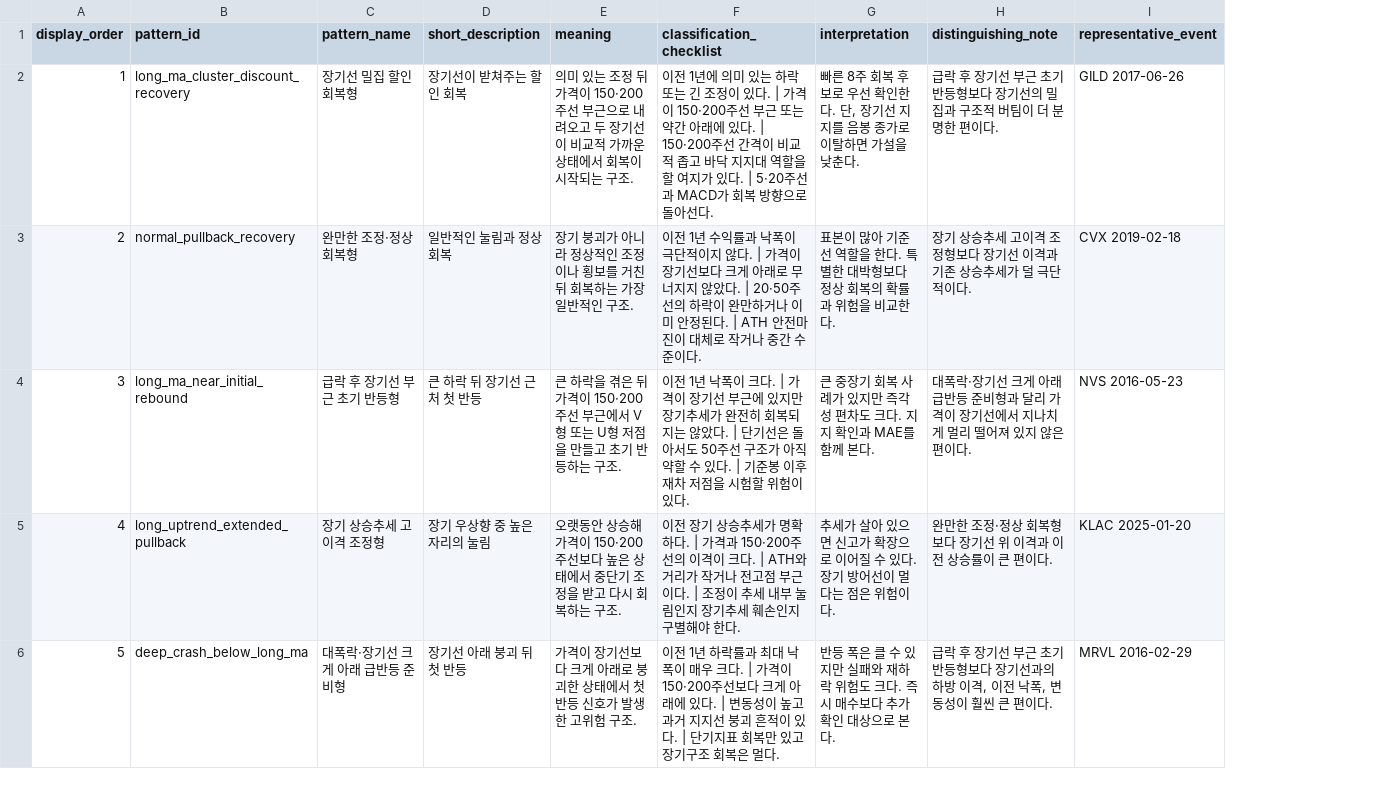
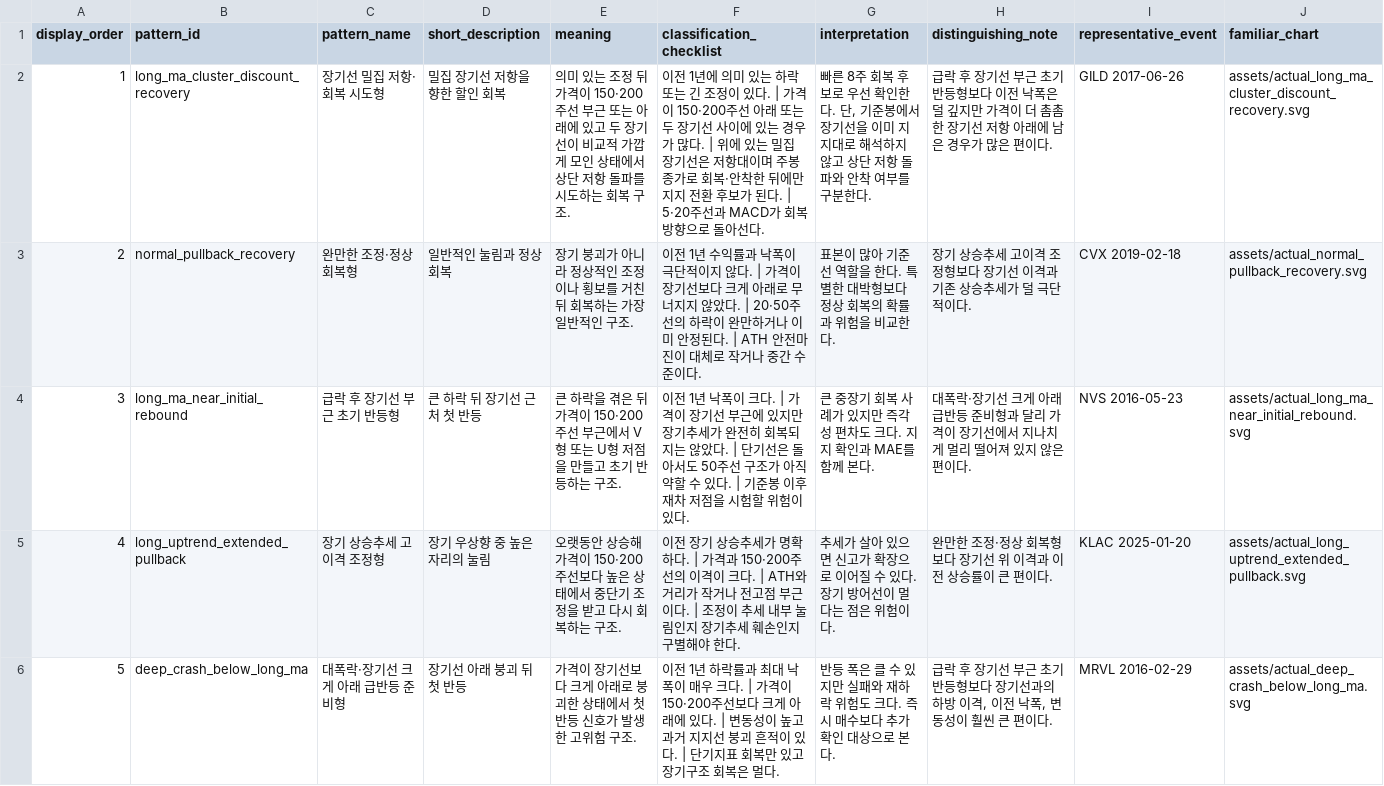
Before and after one commit to ninilee3050/mmrm-weekly-buy-candidate-scanner, a CSV file: docs/MMRM_PATTERN_RESEARCH_FINAL/data/pattern_definitions.csv, drawn as a sheet; only a part is shown; the diff names each change by its address in the sheet, - before the commit and + after, or states it on an @@ line.

```diff
--- a/docs/MMRM_PATTERN_RESEARCH_FINAL/data/pattern_definitions.csv
+++ b/docs/MMRM_PATTERN_RESEARCH_FINAL/data/pattern_definitions.csv
+column J (familiar_chart), rows 2-6: assets/actual_long_ma_cluster_discount_recovery.svg | assets/actual_normal_pullback_recovery.svg | assets/actual_long_ma_near_initial_rebound.svg | assets/actual_long_uptrend_extended_pullback.svg | assets/actual_deep_crash_below_long_ma.svg
-C2 (pattern_name): 장기선 밀집 할인 회복형
+C2 (pattern_name): 장기선 밀집 저항·회복 시도형
-D2 (short_description): 장기선이 받쳐주는 할인 회복
+D2 (short_description): 밀집 장기선 저항을 향한 할인 회복
-E2 (meaning): …선 부근으로 내려오고 두 장기선이 비교적 가까운 상태에서 회복이 시작되는 구조.
+E2 (meaning): …선 부근 또는 아래에 있고 두 장기선이 비교적 가깝게 모인 상태에서 상단 저항 돌파를 시도하는 회복 구조.
-F2 (classification_checklist): …150·200주선 부근 또는 약간 아래에 있다. | 150·200주선 간격이 비교적 좁고 바닥 지지대 역할을 할 여지가 있다. | 5·20…
+F2 (classification_checklist): …150·200주선 아래 또는 두 장기선 사이에 있는 경우가 많다. | 위에 있는 밀집 장기선은 저항대이며 주봉 종가로 회복·안착한 뒤에만 지지 전환 후보가 된다. | 5·20…
-G2 (interpretation): …다. 단, 장기선 지지를 음봉 종가로 이탈하면 가설을 낮춘다.
+G2 (interpretation): …다. 단, 기준봉에서 장기선을 이미 지지대로 해석하지 않고 상단 저항 돌파와 안착 여부를 구분한다.
-H2 (distinguishing_note): …형보다 장기선의 밀집과 구조적 버팀이 더 분명한 편이다…
+H2 (distinguishing_note): …형보다 이전 낙폭은 덜 깊지만 가격이 더 촘촘한 장기선 저항 아래에 남은 경우가 많은 편이다…
```
Also changed, not shown: docs/MMRM_PATTERN_RESEARCH_FINAL/data/pattern_metrics.csv, docs/MMRM_PATTERN_RESEARCH_FINAL/data/pattern_to_flow_metrics.csv, 22 other files.
